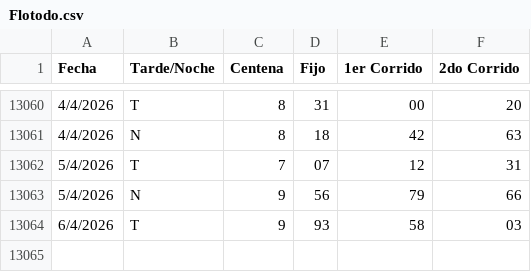
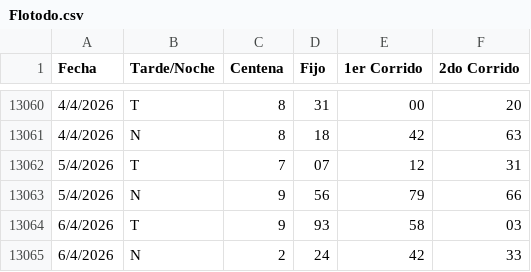
Before and after one commit to fantasmaopera735/Buscaflo, a CSV file: Flotodo.csv, drawn as a sheet; only a part is shown, gaps mark what is left out.

Commit message:
Update Flotodo.csv

```diff
--- a/Flotodo.csv
+++ b/Flotodo.csv
@@ -13064 +13064,2 @@ Fecha;Tarde/Noche;Centena;Fijo;1er Corrido;2do Corrido
 6/4/2026;T;9;93;58;03
+6/4/2026;N;2;24;42;33
```
